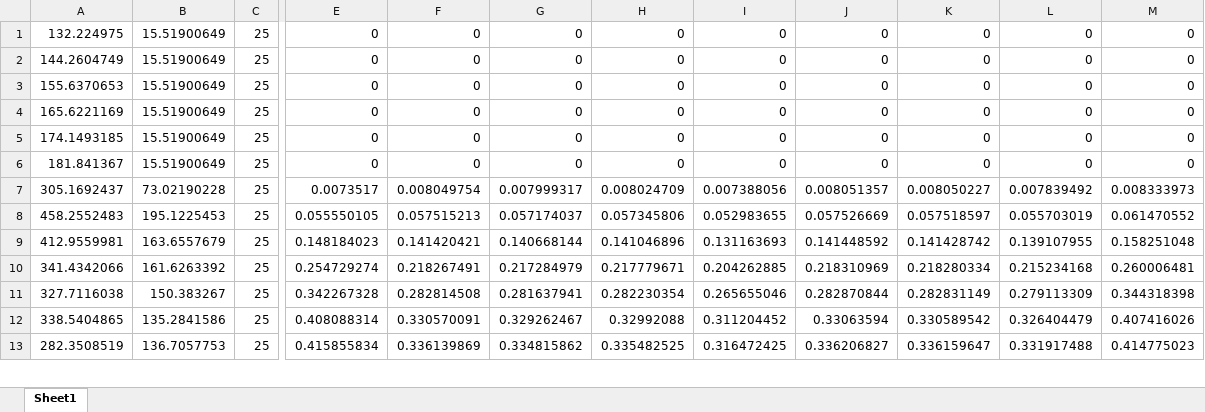
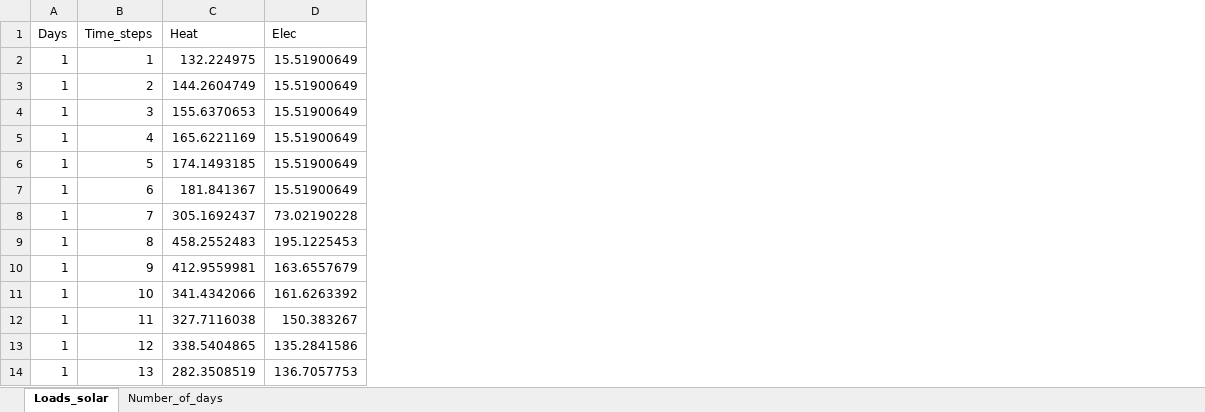
Before and after one commit to eth-sustec/single_energy_hub_single_year, an Excel workbook: Time_series_inputs.xlsx, sheet Loads_solar, drawn as a sheet; only a part is shown, gaps mark what is left out; values as stored, in another font and other column widths than the file's, no borders; removed rows and columns are numbered as before the commit, all else as after; rows hold the shown columns only; the diff names each change by its address in the sheet, - before the commit and + after, or states it on an @@ line.

Commit message:
Updated input file for carrier-based analysis

```diff
--- a/Time_series_inputs.xlsx (sheet Loads_solar)
+++ b/Time_series_inputs.xlsx (sheet Loads_solar)
-sheet tab: Sheet1
+sheet tab: Loads_solar
+sheet tab: Number_of_days
+column A, rows 2-14: all 1
+column B, rows 2-14: 1 | 2 | 3 | 4 | 5 | 6 | 7 | 8 | 9 | 10 | 11 | 12 | 13
-column C, rows 1-13: all 25
-column E, rows 1-13: 0 | 0 | 0 | 0 | 0 | 0 | 0.0073517 | 0.055550105 | 0.148184023 | 0.254729274 | 0.342267328 | 0.408088314 | 0.415855834
-column F, rows 1-13: 0 | 0 | 0 | 0 | 0 | 0 | 0.008049754 | 0.057515213 | 0.141420421 | 0.218267491 | 0.282814508 | 0.330570091 | 0.336139869
-column G, rows 1-13: 0 | 0 | 0 | 0 | 0 | 0 | 0.007999317 | 0.057174037 | 0.140668144 | 0.217284979 | 0.281637941 | 0.329262467 | 0.334815862
-column H, rows 1-13: 0 | 0 | 0 | 0 | 0 | 0 | 0.008024709 | 0.057345806 | 0.141046896 | 0.217779671 | 0.282230354 | 0.32992088 | 0.335482525
-column I, rows 1-13: 0 | 0 | 0 | 0 | 0 | 0 | 0.007388056 | 0.052983655 | 0.131163693 | 0.204262885 | 0.265655046 | 0.311204452 | 0.316472425
-column J, rows 1-13: 0 | 0 | 0 | 0 | 0 | 0 | 0.008051357 | 0.057526669 | 0.141448592 | 0.218310969 | 0.282870844 | 0.33063594 | 0.336206827
-column K, rows 1-13: 0 | 0 | 0 | 0 | 0 | 0 | 0.008050227 | 0.057518597 | 0.141428742 | 0.218280334 | 0.282831149 | 0.330589542 | 0.336159647
-column L, rows 1-13: 0 | 0 | 0 | 0 | 0 | 0 | 0.007839492 | 0.055703019 | 0.139107955 | 0.215234168 | 0.279113309 | 0.326404479 | 0.331917488
-column M, rows 1-13: 0 | 0 | 0 | 0 | 0 | 0 | 0.008333973 | 0.061470552 | 0.158251048 | 0.260006481 | 0.344318398 | 0.407416026 | 0.414775023
+row 1: Days | Time_steps | Heat | Elec
```
